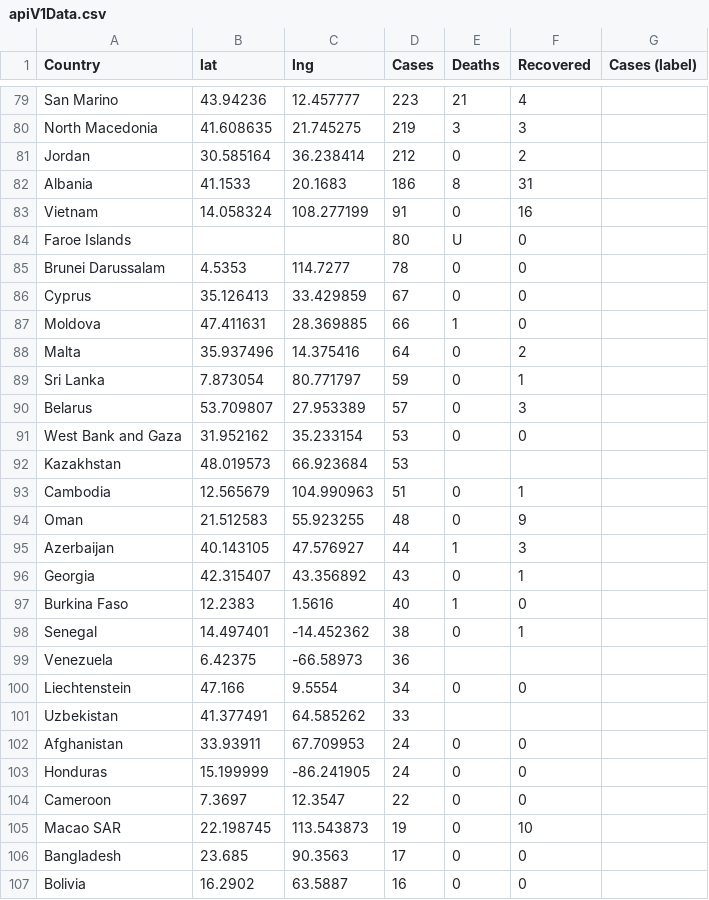
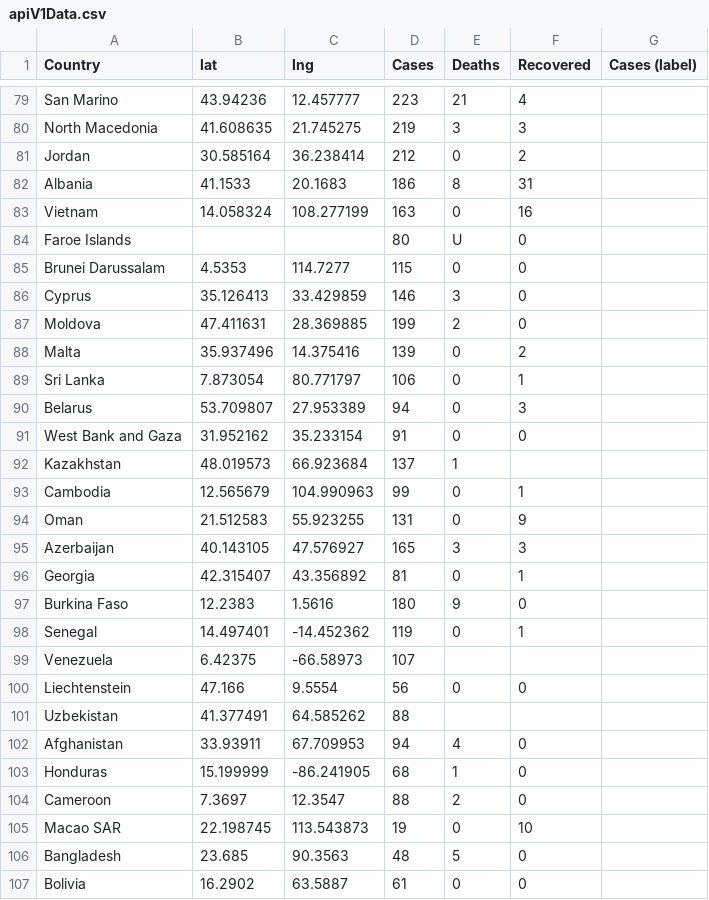
Before and after one commit to gdg4dev/coronatracker24x7, a CSV file: latestCoronaData/apiV1Data.csv, drawn as a sheet; only a part is shown, gaps mark what is left out; the diff covers the shown part only.

```diff
--- a/latestCoronaData/apiV1Data.csv
+++ b/latestCoronaData/apiV1Data.csv
@@ -82,26 +82,26 @@ Jordan,30.585164,36.238414,212,0,2,
 Albania,41.1533,20.1683,186,8,31,
-Vietnam,14.058324,108.277199,91,0,16,
+Vietnam,14.058324,108.277199,163,0,16,
 Faroe Islands,,,80,U,0,
-Brunei Darussalam,4.5353,114.7277,78,0,0,
-Cyprus,35.126413,33.429859,67,0,0,
-Moldova,47.411631,28.369885,66,1,0,
-Malta,35.937496,14.375416,64,0,2,
-Sri Lanka,7.873054,80.771797,59,0,1,
-Belarus,53.709807,27.953389,57,0,3,
-West Bank and Gaza,31.952162,35.233154,53,0,0,
-Kazakhstan,48.019573,66.923684,53,,,
-Cambodia,12.565679,104.990963,51,0,1,
-Oman,21.512583,55.923255,48,0,9,
-Azerbaijan,40.143105,47.576927,44,1,3,
-Georgia,42.315407,43.356892,43,0,1,
-Burkina Faso,12.2383,1.5616,40,1,0,
-Senegal,14.497401,-14.452362,38,0,1,
-Venezuela,6.42375,-66.58973,36,,,
-Liechtenstein,47.166,9.5554,34,0,0,
-Uzbekistan,41.377491,64.585262,33,,,
-Afghanistan,33.93911,67.709953,24,0,0,
-Honduras,15.199999,-86.241905,24,0,0,
-Cameroon,7.3697,12.3547,22,0,0,
+Brunei Darussalam,4.5353,114.7277,115,0,0,
+Cyprus,35.126413,33.429859,146,3,0,
+Moldova,47.411631,28.369885,199,2,0,
+Malta,35.937496,14.375416,139,0,2,
+Sri Lanka,7.873054,80.771797,106,0,1,
+Belarus,53.709807,27.953389,94,0,3,
+West Bank and Gaza,31.952162,35.233154,91,0,0,
+Kazakhstan,48.019573,66.923684,137,1,,
+Cambodia,12.565679,104.990963,99,0,1,
+Oman,21.512583,55.923255,131,0,9,
+Azerbaijan,40.143105,47.576927,165,3,3,
+Georgia,42.315407,43.356892,81,0,1,
+Burkina Faso,12.2383,1.5616,180,9,0,
+Senegal,14.497401,-14.452362,119,0,1,
+Venezuela,6.42375,-66.58973,107,,,
+Liechtenstein,47.166,9.5554,56,0,0,
+Uzbekistan,41.377491,64.585262,88,,,
+Afghanistan,33.93911,67.709953,94,4,0,
+Honduras,15.199999,-86.241905,68,1,0,
+Cameroon,7.3697,12.3547,88,2,0,
 Macao SAR,22.198745,113.543873,19,0,10,
-Bangladesh,23.685,90.3563,17,0,0,
-Bolivia,16.2902,63.5887,16,0,0,
+Bangladesh,23.685,90.3563,48,5,0,
+Bolivia,16.2902,63.5887,61,0,0,
```
Also changed, not shown: 97 edited cells elsewhere in this file, latestCoronaData/apiV2data.csv, 24 other files.
